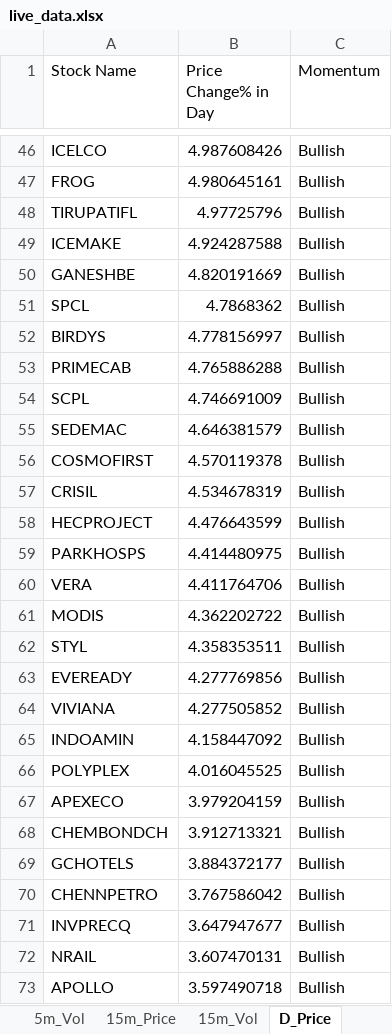
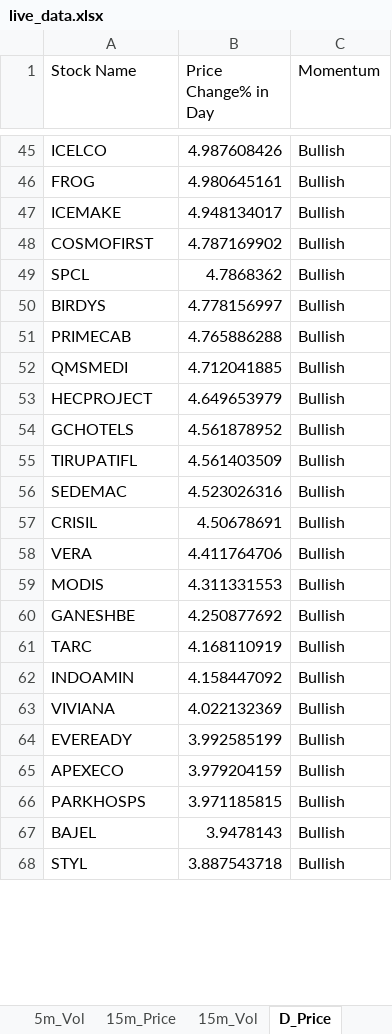
Before and after one commit to srbsharma92/priceAction2, an Excel workbook: data/live_data.xlsx, sheet D_Price, drawn as a sheet; only a part is shown, gaps mark what is left out; values as stored, in another font and other column widths than the file's, no borders; removed rows and columns are numbered as before the commit, all else as after; the diff covers the shown part only; the diff names each change by its address in the sheet, - before the commit and + after, or states it on an @@ line.

```diff
--- a/data/live_data.xlsx (sheet D_Price)
+++ b/data/live_data.xlsx (sheet D_Price)
-row 48: TIRUPATIFL | 4.97725796 | Bullish
-B47 (Price Change% in Day): 4.924287588
+B47 (Price Change% in Day): 4.948134017
-row 50: GANESHBE | 4.820191669 | Bullish
+row 48: COSMOFIRST | 4.787169902 | Bullish
-row 54: SCPL | 4.746691009 | Bullish
+row 52: QMSMEDI | 4.712041885 | Bullish
+row 53: HECPROJECT | 4.649653979 | Bullish
+row 54: GCHOTELS | 4.561878952 | Bullish
+row 55: TIRUPATIFL | 4.561403509 | Bullish
-B56 (Price Change% in Day): 4.646381579
+B56 (Price Change% in Day): 4.523026316
-row 56: COSMOFIRST | 4.570119378 | Bullish
-B57 (Price Change% in Day): 4.534678319
+B57 (Price Change% in Day): 4.50678691
-row 58: HECPROJECT | 4.476643599 | Bullish
-row 59: PARKHOSPS | 4.414480975 | Bullish
-B59 (Price Change% in Day): 4.362202722
+B59 (Price Change% in Day): 4.311331553
-row 62: STYL | 4.358353511 | Bullish
-row 63: EVEREADY | 4.277769856 | Bullish
-row 64: VIVIANA | 4.277505852 | Bullish
+row 60: GANESHBE | 4.250877692 | Bullish
+row 61: TARC | 4.168110919 | Bullish
-row 66: POLYPLEX | 4.016045525 | Bullish
+row 63: VIVIANA | 4.022132369 | Bullish
+row 64: EVEREADY | 3.992585199 | Bullish
-row 68: CHEMBONDCH | 3.912713321 | Bullish
-row 69: GCHOTELS | 3.884372177 | Bullish
-row 70: CHENNPETRO | 3.767586042 | Bullish
-row 71: INVPRECQ | 3.647947677 | Bullish
-row 72: NRAIL | 3.607470131 | Bullish
-row 73: APOLLO | 3.597490718 | Bullish
+row 66: PARKHOSPS | 3.971185815 | Bullish
+row 67: BAJEL | 3.9478143 | Bullish
+row 68: STYL | 3.887543718 | Bullish
```
Also changed, not shown: 118 added rows, 112 removed rows and 41 edited cells elsewhere in this sheet, sheet D_Vol, sheet 5m_Vol, sheet 15m_Vol, sheet 15m_Price, sheet 5m_Price, sheet meta.
